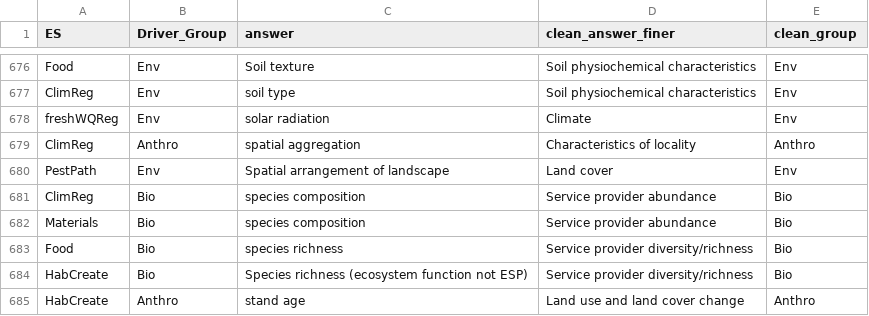
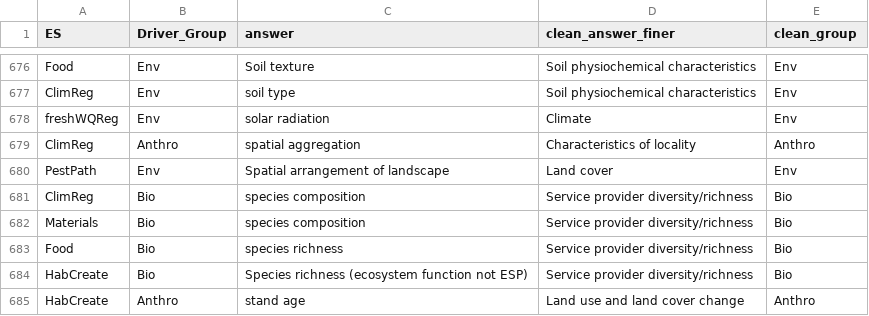
Before and after one commit to caitlintwhite/kremeny_analyses, a CSV file: round2_metareview/data/intermediate/round2_master_driver_bins.csv, drawn as a sheet; only a part is shown, gaps mark what is left out.

Commit message:
change species composition driver to community driver bin

```diff
--- a/round2_metareview/data/intermediate/round2_master_driver_bins.csv
+++ b/round2_metareview/data/intermediate/round2_master_driver_bins.csv
@@ -680,4 +680,4 @@ ClimReg,Anthro,spatial aggregation,Characteristics of locality,Anthro
 PestPath,Env,Spatial arrangement of landscape,Land cover,Env
-ClimReg,Bio,species composition,Service provider abundance,Bio
-Materials,Bio,species composition,Service provider abundance,Bio
+ClimReg,Bio,species composition,Service provider diversity/richness,Bio
+Materials,Bio,species composition,Service provider diversity/richness,Bio
 Food,Bio,species richness,Service provider diversity/richness,Bio
```
Also changed, not shown: 1 other file.
